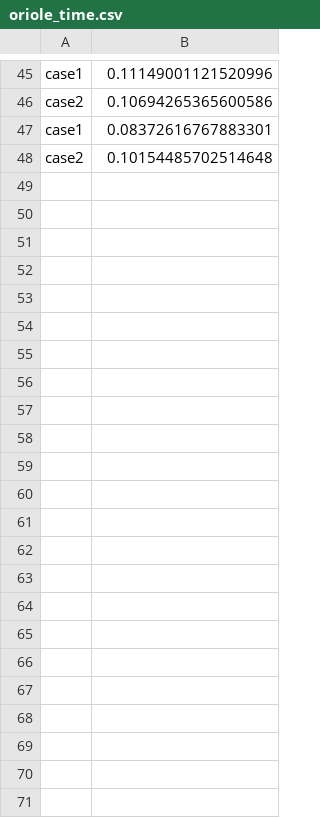
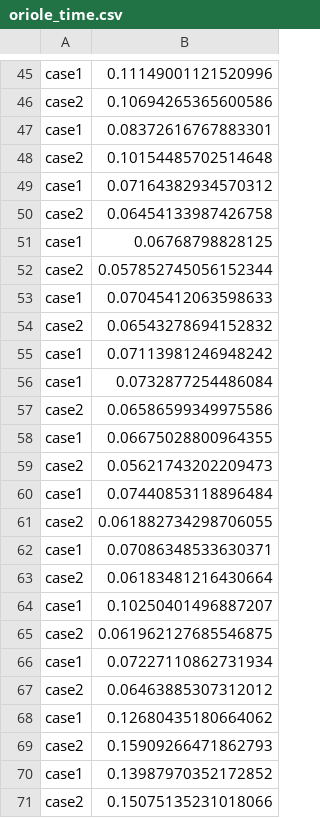
Before and after one commit to zyrrron/genetic-circuit-partitioning, a CSV file: 2021.4/runs/results/oriole_time.csv, drawn as a sheet; only a part is shown, gaps mark what is left out.

```diff
--- a/2021.4/runs/results/oriole_time.csv
+++ b/2021.4/runs/results/oriole_time.csv
@@ -48 +48,24 @@ case1,0.08372616767883301
 case2,0.10154485702514648
+case1,0.07164382934570312
+case2,0.06454133987426758
+case1,0.06768798828125
+case2,0.057852745056152344
+case1,0.07045412063598633
+case2,0.06543278694152832
+case1,0.07113981246948242
+case1,0.0732877254486084
+case2,0.06586599349975586
+case1,0.06675028800964355
+case2,0.05621743202209473
+case1,0.07440853118896484
+case2,0.061882734298706055
+case1,0.07086348533630371
+case2,0.06183481216430664
+case1,0.10250401496887207
+case2,0.061962127685546875
+case1,0.07227110862731934
+case2,0.06463885307312012
+case1,0.12680435180664062
+case2,0.15909266471862793
+case1,0.13987970352172852
+case2,0.15075135231018066
```
Also changed, not shown: 10 other files.
